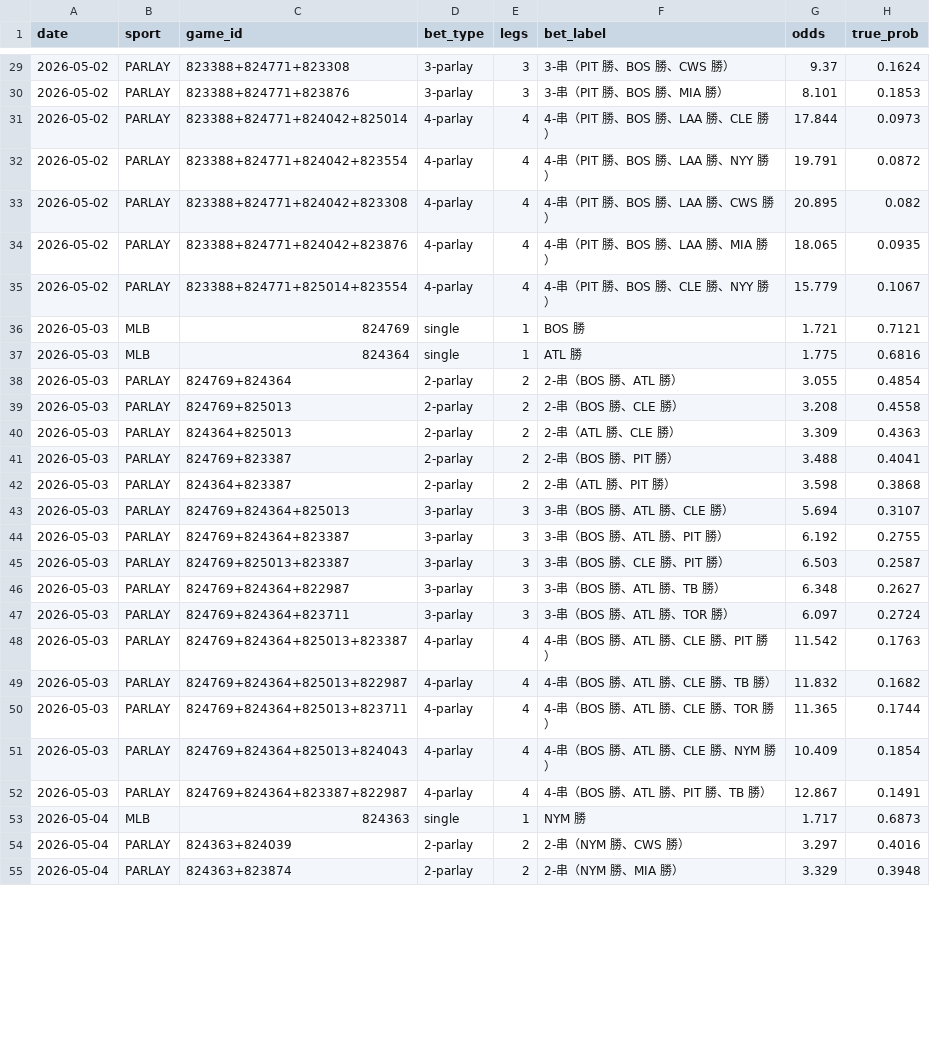
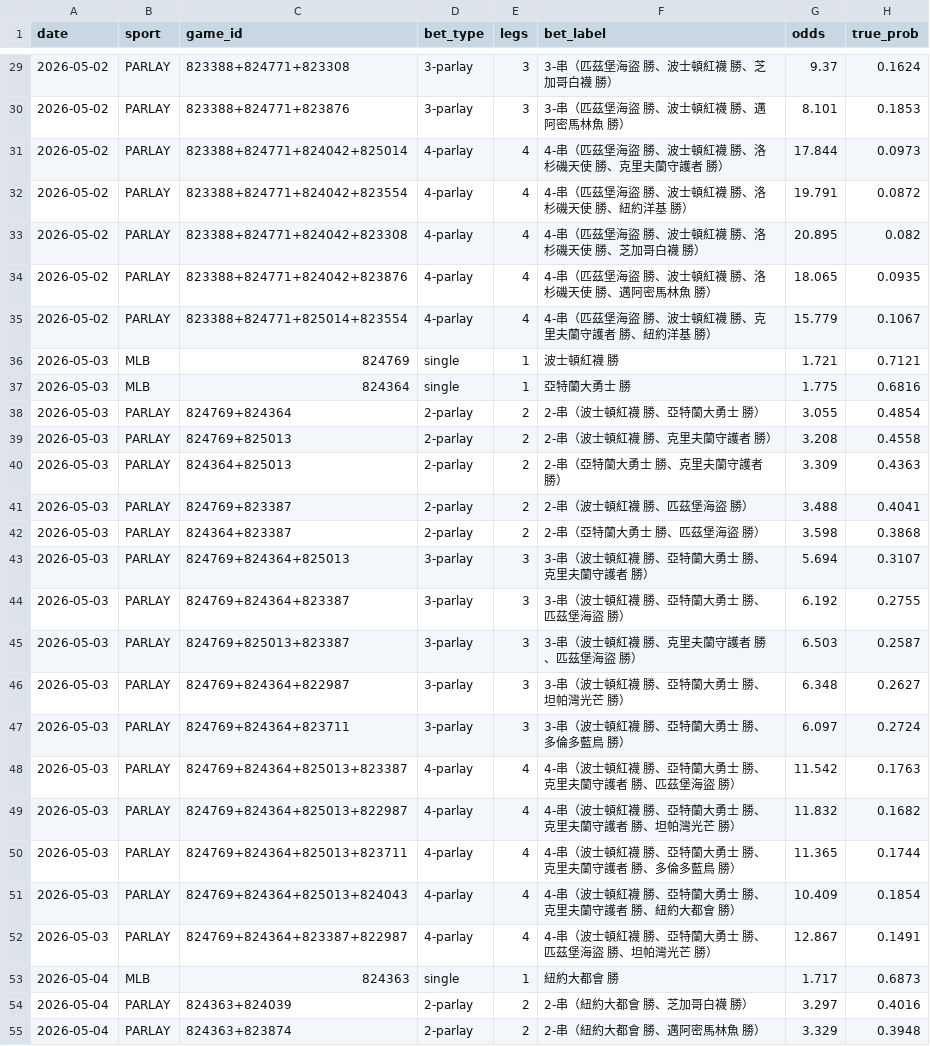
Before and after one commit to lolochen86-jpg/sports-ai-betting, a CSV file: data/backtest/backtest_log_2026-05-01_激進.csv, drawn as a sheet; only a part is shown, gaps mark what is left out; the diff covers the shown part only; the diff names each change by its address in the sheet, - before the commit and + after, or states it on an @@ line.

```diff
--- a/data/backtest/backtest_log_2026-05-01_激進.csv
+++ b/data/backtest/backtest_log_2026-05-01_激進.csv
-F29 (bet_label): 3-串（PIT 勝、BOS 勝、CWS 勝）
+F29 (bet_label): 3-串（匹茲堡海盜 勝、波士頓紅襪 勝、芝加哥白襪 勝）
-F30 (bet_label): 3-串（PIT 勝、BOS 勝、MIA 勝）
+F30 (bet_label): 3-串（匹茲堡海盜 勝、波士頓紅襪 勝、邁阿密馬林魚 勝）
-F31 (bet_label): 4-串（PIT 勝、BOS 勝、LAA 勝、CLE 勝）
+F31 (bet_label): 4-串（匹茲堡海盜 勝、波士頓紅襪 勝、洛杉磯天使 勝、克里夫蘭守護者 勝）
-F32 (bet_label): 4-串（PIT 勝、BOS 勝、LAA 勝、NYY 勝）
+F32 (bet_label): 4-串（匹茲堡海盜 勝、波士頓紅襪 勝、洛杉磯天使 勝、紐約洋基 勝）
-F33 (bet_label): 4-串（PIT 勝、BOS 勝、LAA 勝、CWS 勝）
+F33 (bet_label): 4-串（匹茲堡海盜 勝、波士頓紅襪 勝、洛杉磯天使 勝、芝加哥白襪 勝）
-F34 (bet_label): 4-串（PIT 勝、BOS 勝、LAA 勝、MIA 勝）
+F34 (bet_label): 4-串（匹茲堡海盜 勝、波士頓紅襪 勝、洛杉磯天使 勝、邁阿密馬林魚 勝）
-F35 (bet_label): 4-串（PIT 勝、BOS 勝、CLE 勝、NYY 勝）
+F35 (bet_label): 4-串（匹茲堡海盜 勝、波士頓紅襪 勝、克里夫蘭守護者 勝、紐約洋基 勝）
-F36 (bet_label): BOS 勝
+F36 (bet_label): 波士頓紅襪 勝
-F37 (bet_label): ATL 勝
+F37 (bet_label): 亞特蘭大勇士 勝
-F38 (bet_label): 2-串（BOS 勝、ATL 勝）
+F38 (bet_label): 2-串（波士頓紅襪 勝、亞特蘭大勇士 勝）
-F39 (bet_label): 2-串（BOS 勝、CLE 勝）
+F39 (bet_label): 2-串（波士頓紅襪 勝、克里夫蘭守護者 勝）
-F40 (bet_label): 2-串（ATL 勝、CLE 勝）
+F40 (bet_label): 2-串（亞特蘭大勇士 勝、克里夫蘭守護者 勝）
-F41 (bet_label): 2-串（BOS 勝、PIT 勝）
+F41 (bet_label): 2-串（波士頓紅襪 勝、匹茲堡海盜 勝）
-F42 (bet_label): 2-串（ATL 勝、PIT 勝）
+F42 (bet_label): 2-串（亞特蘭大勇士 勝、匹茲堡海盜 勝）
-F43 (bet_label): 3-串（BOS 勝、ATL 勝、CLE 勝）
+F43 (bet_label): 3-串（波士頓紅襪 勝、亞特蘭大勇士 勝、克里夫蘭守護者 勝）
-F44 (bet_label): 3-串（BOS 勝、ATL 勝、PIT 勝）
+F44 (bet_label): 3-串（波士頓紅襪 勝、亞特蘭大勇士 勝、匹茲堡海盜 勝）
-F45 (bet_label): 3-串（BOS 勝、CLE 勝、PIT 勝）
+F45 (bet_label): 3-串（波士頓紅襪 勝、克里夫蘭守護者 勝、匹茲堡海盜 勝）
-F46 (bet_label): 3-串（BOS 勝、ATL 勝、TB 勝）
+F46 (bet_label): 3-串（波士頓紅襪 勝、亞特蘭大勇士 勝、坦帕灣光芒 勝）
-F47 (bet_label): 3-串（BOS 勝、ATL 勝、TOR 勝）
+F47 (bet_label): 3-串（波士頓紅襪 勝、亞特蘭大勇士 勝、多倫多藍鳥 勝）
-F48 (bet_label): 4-串（BOS 勝、ATL 勝、CLE 勝、PIT 勝）
+F48 (bet_label): 4-串（波士頓紅襪 勝、亞特蘭大勇士 勝、克里夫蘭守護者 勝、匹茲堡海盜 勝）
-F49 (bet_label): 4-串（BOS 勝、ATL 勝、CLE 勝、TB 勝）
+F49 (bet_label): 4-串（波士頓紅襪 勝、亞特蘭大勇士 勝、克里夫蘭守護者 勝、坦帕灣光芒 勝）
-F50 (bet_label): 4-串（BOS 勝、ATL 勝、CLE 勝、TOR 勝）
+F50 (bet_label): 4-串（波士頓紅襪 勝、亞特蘭大勇士 勝、克里夫蘭守護者 勝、多倫多藍鳥 勝）
-F51 (bet_label): 4-串（BOS 勝、ATL 勝、CLE 勝、NYM 勝）
+F51 (bet_label): 4-串（波士頓紅襪 勝、亞特蘭大勇士 勝、克里夫蘭守護者 勝、紐約大都會 勝）
-F52 (bet_label): 4-串（BOS 勝、ATL 勝、PIT 勝、TB 勝）
+F52 (bet_label): 4-串（波士頓紅襪 勝、亞特蘭大勇士 勝、匹茲堡海盜 勝、坦帕灣光芒 勝）
-F53 (bet_label): NYM 勝
+F53 (bet_label): 紐約大都會 勝
-F54 (bet_label): 2-串（NYM 勝、CWS 勝）
+F54 (bet_label): 2-串（紐約大都會 勝、芝加哥白襪 勝）
-F55 (bet_label): 2-串（NYM 勝、MIA 勝）
+F55 (bet_label): 2-串（紐約大都會 勝、邁阿密馬林魚 勝）
```
Also changed, not shown: 85 edited cells elsewhere in this file, data/backtest/backtest_log_2026-05-01_穩健.csv, 3 other files.
